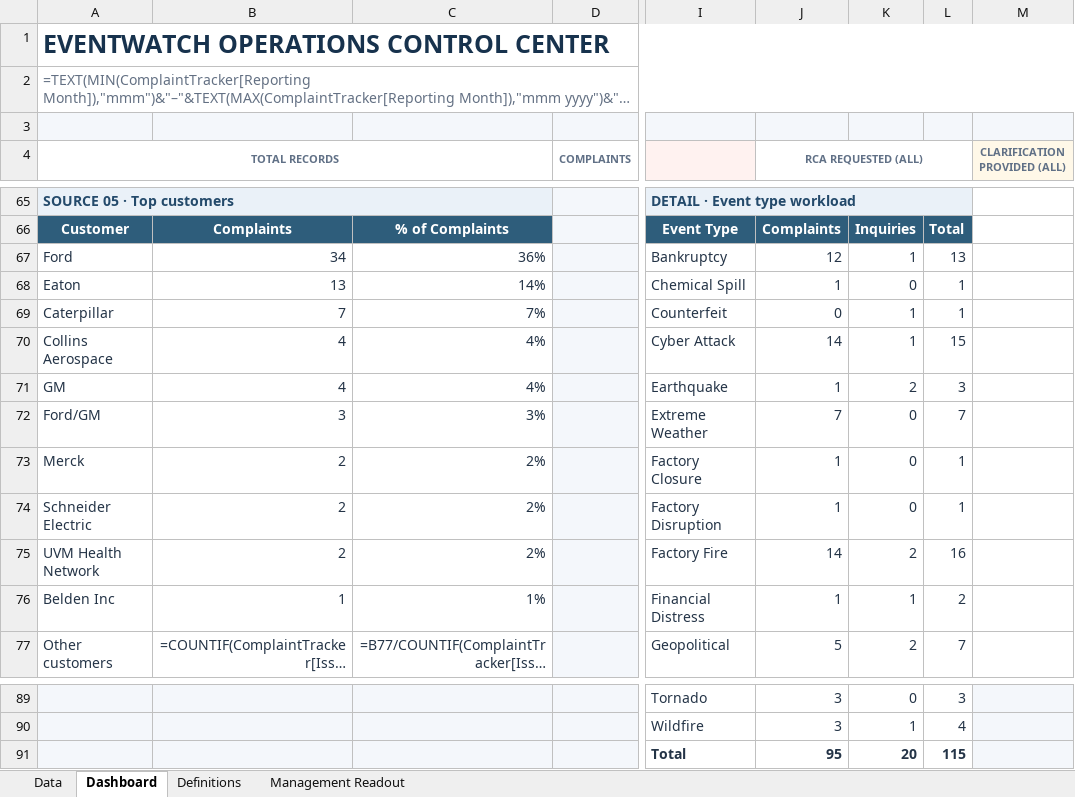
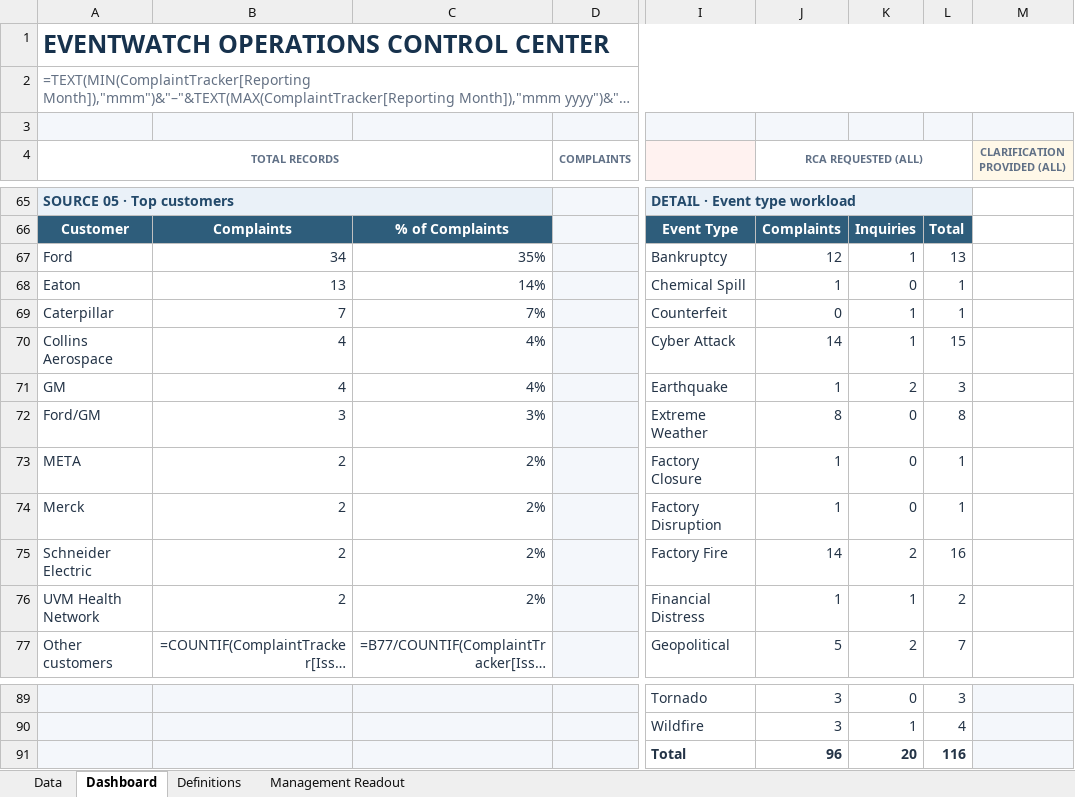
Before and after one commit to sangrambarger/EventWatch_Customer_Complaints, an Excel workbook: EventWatch_Customer_Complaints_2026.xlsx, sheet Dashboard, drawn as a sheet; only a part is shown, gaps mark what is left out; long unchanged cells end in …; values as stored, in another font and other column widths than the file's, no borders; formulas without a stored value are shown as written; charts and pictures and conditional formats not drawn; the diff names each change by its address in the sheet, - before the commit and + after, or states it on an @@ line.

```diff
--- a/EventWatch_Customer_Complaints_2026.xlsx (sheet Dashboard)
+++ b/EventWatch_Customer_Complaints_2026.xlsx (sheet Dashboard)
-C67: 36%
+C67: 35%
-J72 (RCA REQUESTED (ALL)): 7
+J72 (RCA REQUESTED (ALL)): 8
-L72: 7
+L72: 8
-A73 (TOTAL RECORDS): Merck
+A73 (TOTAL RECORDS): META
-A74 (TOTAL RECORDS): Schneider Electric
+A74 (TOTAL RECORDS): Merck
-A75 (TOTAL RECORDS): UVM Health Network
+A75 (TOTAL RECORDS): Schneider Electric
-A76 (TOTAL RECORDS): Belden Inc
+A76 (TOTAL RECORDS): UVM Health Network
-B76: 1
+B76: 2
-C76: 1%
+C76: 2%
-J91 (RCA REQUESTED (ALL)): 95
+J91 (RCA REQUESTED (ALL)): 96
-L91: 115
+L91: 116
```
Also changed, not shown: sheet Data, charts or pictures, 2 other files.
